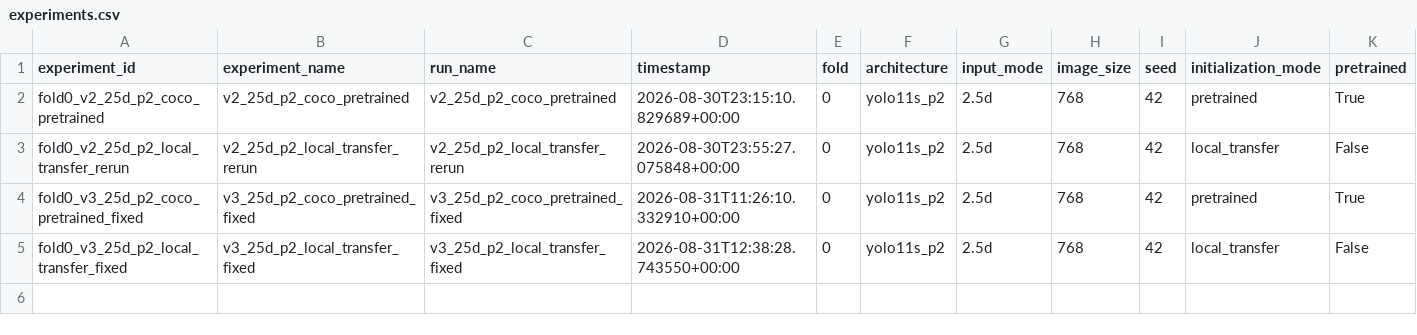
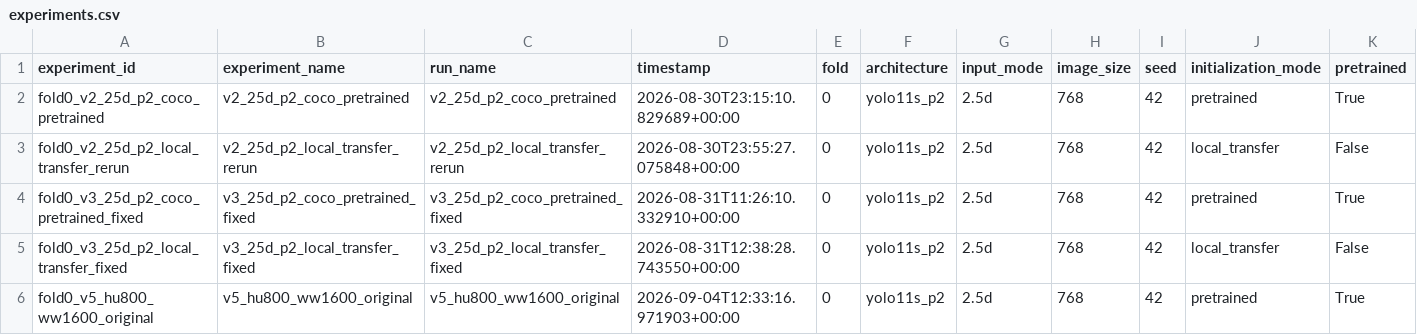
Before and after one commit to MahsaNasehi/SkullNet, a CSV file: reports/experiments.csv, drawn as a sheet; only a part is shown; rows hold the shown columns only; the diff names each change by its address in the sheet, - before the commit and + after, or states it on an @@ line.

Commit message:
pretrained upload

```diff
--- a/reports/experiments.csv
+++ b/reports/experiments.csv
+row 6: fold0_v5_hu800_ww1600_original | v5_hu800_ww1600_original | v5_hu800_ww1600_original | 2026-09-04T12:33:16.971903+00:00 | 0 | yolo11s_p2 | 2.5d | 768 | 42 | pretrained | True
```
Also changed, not shown: 5 other files.
